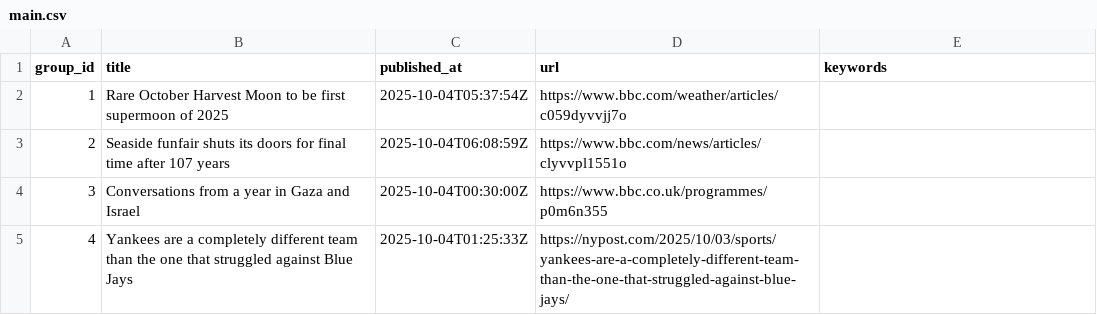
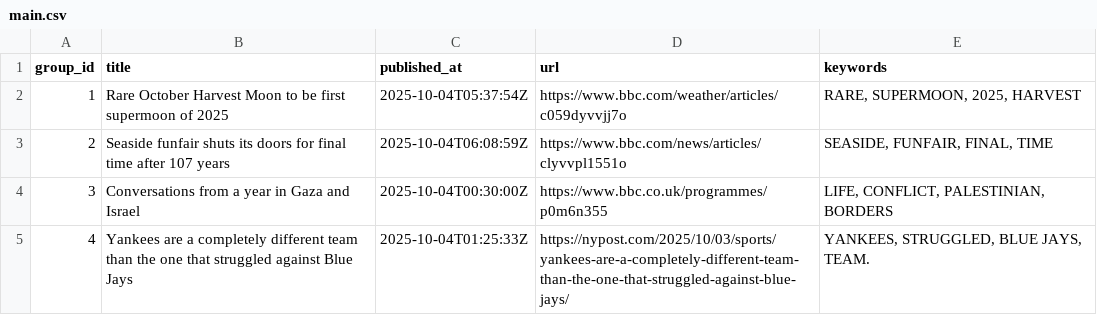
Before and after one commit to lileungws/whatsnews01, a CSV file: web/data/main.csv, drawn as a sheet.

Commit message:
Update keywords main.csv

```diff
--- a/web/data/main.csv
+++ b/web/data/main.csv
@@ -1,5 +1,5 @@
 group_id,title,published_at,url,keywords
-1,Rare October Harvest Moon to be first supermoon of 2025,2025-10-04T05:37:54Z,https://www.bbc.com/weather/articles/c059dyvvjj7o,
-2,Seaside funfair shuts its doors for final time after 107 years,2025-10-04T06:08:59Z,https://www.bbc.com/news/articles/clyvvpl1551o,
-3,Conversations from a year in Gaza and Israel,2025-10-04T00:30:00Z,https://www.bbc.co.uk/programmes/p0m6n355,
-4,Yankees are a completely different team than the one that struggled against Blue Jays,2025-10-04T01:25:33Z,https://nypost.com/2025/10/03/sports/yankees-are-a-completely-different-team-than-the-one-that-struggled-against-blue-jays/,
+1,Rare October Harvest Moon to be first supermoon of 2025,2025-10-04T05:37:54Z,https://www.bbc.com/weather/articles/c059dyvvjj7o,"RARE, SUPERMOON, 2025, HARVEST"
+2,Seaside funfair shuts its doors for final time after 107 years,2025-10-04T06:08:59Z,https://www.bbc.com/news/articles/clyvvpl1551o,"SEASIDE, FUNFAIR, FINAL, TIME"
+3,Conversations from a year in Gaza and Israel,2025-10-04T00:30:00Z,https://www.bbc.co.uk/programmes/p0m6n355,"LIFE, CONFLICT, PALESTINIAN, BORDERS"
+4,Yankees are a completely different team than the one that struggled against Blue Jays,2025-10-04T01:25:33Z,https://nypost.com/2025/10/03/sports/yankees-are-a-completely-different-team-than-the-one-that-struggled-against-blue-jays/,"YANKEES, STRUGGLED, BLUE JAYS, TEAM."
```
Also changed, not shown: history/history.csv.
